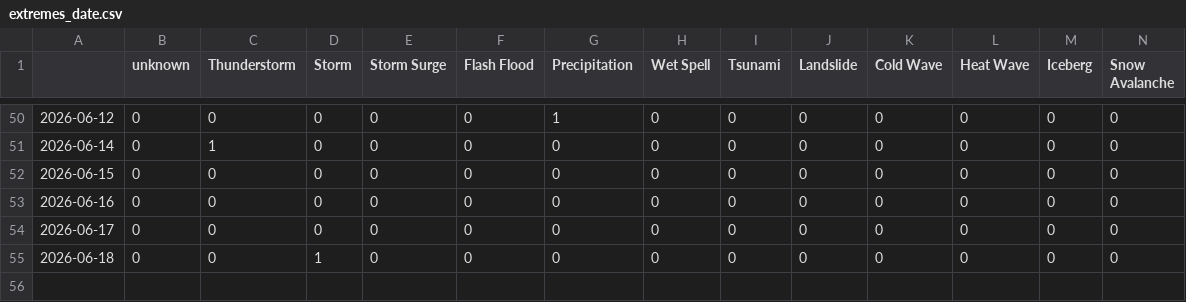
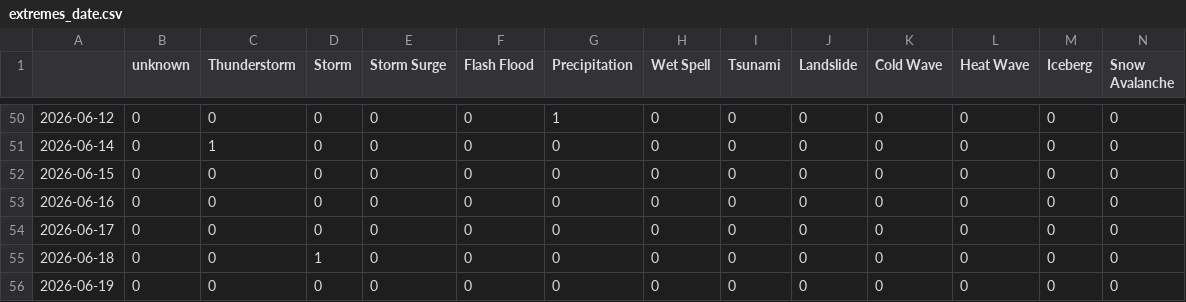
Before and after one commit to kamic-news/koreanExtremes, a CSV file: csv/extremes_date.csv, drawn as a sheet; only a part is shown, gaps mark what is left out; rows hold the shown columns only; the diff names each change by its address in the sheet, - before the commit and + after, or states it on an @@ line.

```diff
--- a/csv/extremes_date.csv
+++ b/csv/extremes_date.csv
+row 56: 2026-06-19 | 0 | 0 | 0 | 0 | 0 | 0 | 0 | 0 | 0 | 0 | 0 | 0 | 0
```
Also changed, not shown: csv/feeds_date.csv, 5 other files.
